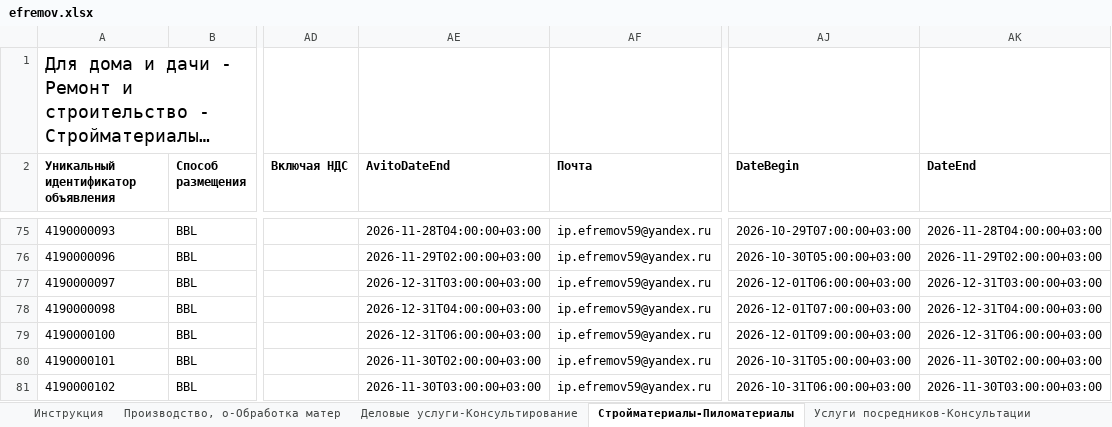
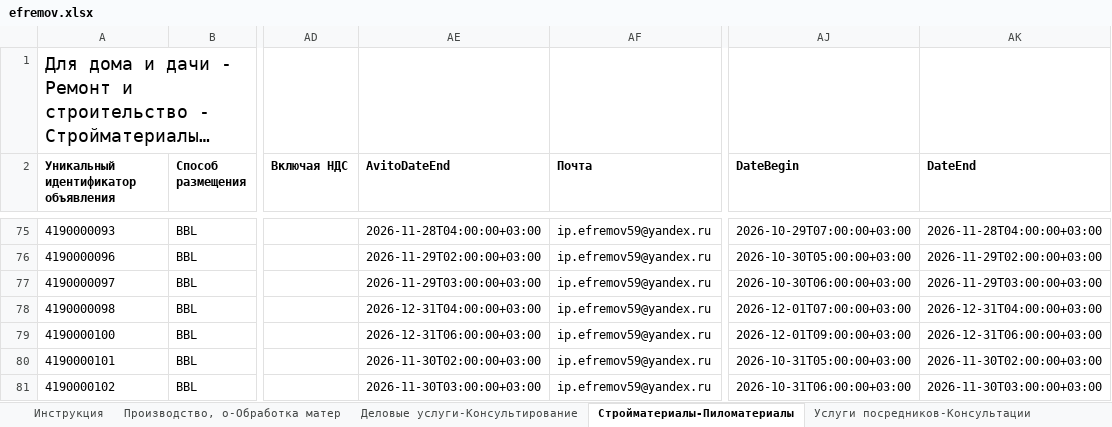
Before and after one commit to Harmageddon14/avito-feeds, an Excel workbook: efremov.xlsx, sheet Стройматериалы-Пиломатериалы, drawn as a sheet; only a part is shown, gaps mark what is left out; long unchanged cells end in …; values as stored, in another font and other column widths than the file's, no borders; conditional formats not drawn; the diff names each change by its address in the sheet, - before the commit and + after, or states it on an @@ line.

```diff
--- a/efremov.xlsx (sheet Стройматериалы-Пиломатериалы)
+++ b/efremov.xlsx (sheet Стройматериалы-Пиломатериалы)
-AE77 (AvitoDateEnd): 2026-12-31T03:00:00+03:00
+AE77 (AvitoDateEnd): 2026-11-29T03:00:00+03:00
-AJ77 (DateBegin): 2026-12-01T06:00:00+03:00
+AJ77 (DateBegin): 2026-10-30T06:00:00+03:00
-AK77 (DateEnd): 2026-12-31T03:00:00+03:00
+AK77 (DateEnd): 2026-11-29T03:00:00+03:00
```
